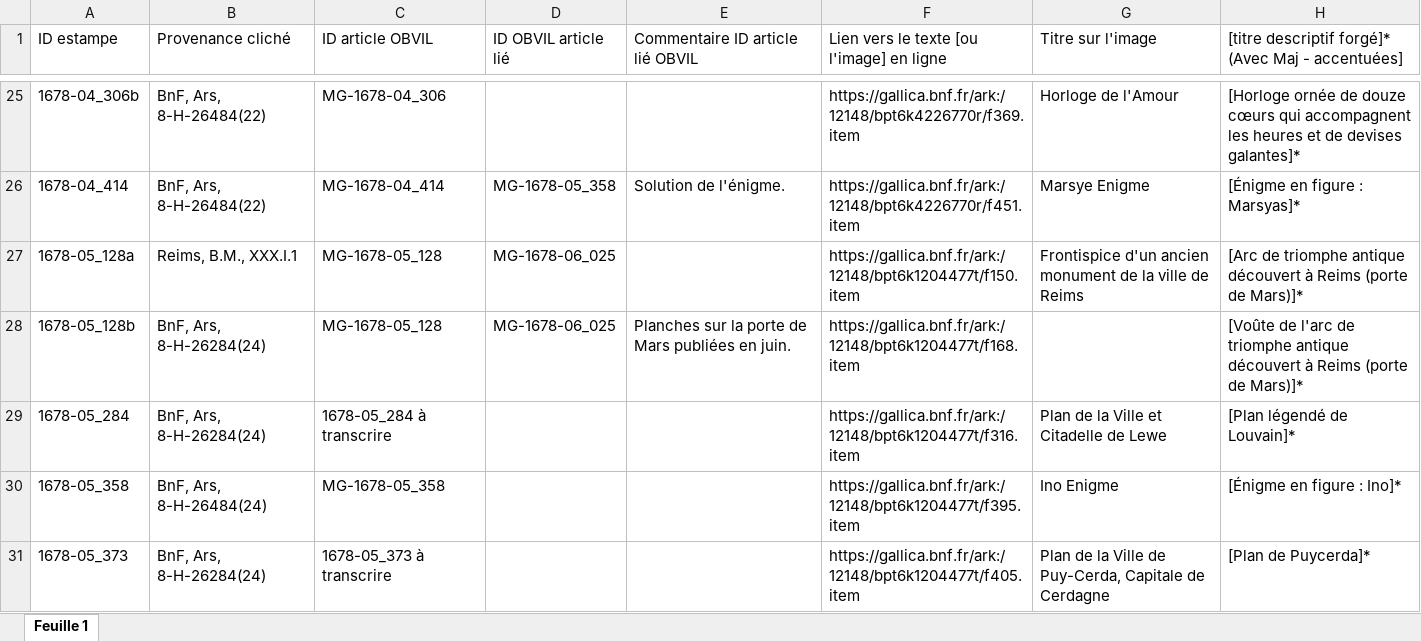
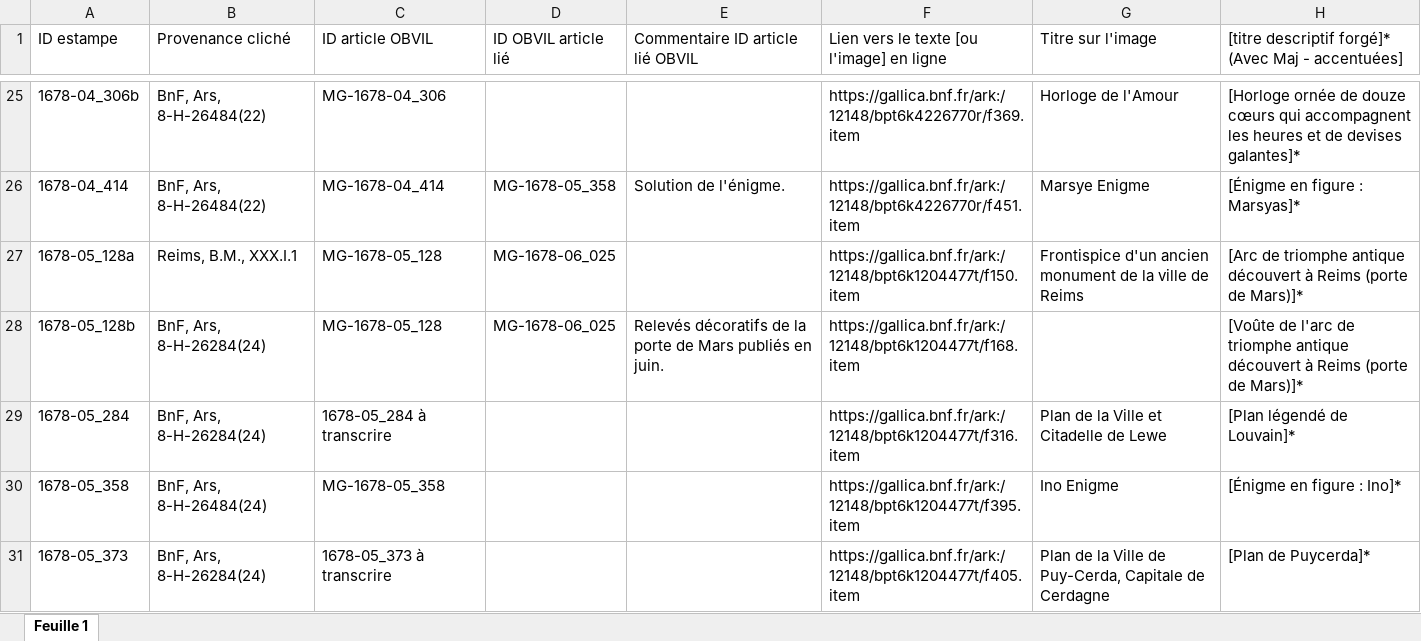
Before and after one commit to sherlock-iremus/mercure-galant-sources, an Excel workbook: indexation-estampes.xlsx, sheet Feuille 1, drawn as a sheet; only a part is shown, gaps mark what is left out; values as stored, in another font and other column widths than the file's, no cell formats; the diff covers the shown part only; the diff names each change by its address in the sheet, - before the commit and + after, or states it on an @@ line.

Commit message:
Update indexation-estampes.xlsx
MAJ colonne ID

```diff
--- a/indexation-estampes.xlsx (sheet Feuille 1)
+++ b/indexation-estampes.xlsx (sheet Feuille 1)
-E28 (Commentaire ID article lié OBVIL): Planches sur la porte de Mars publiées en juin.
+E28 (Commentaire ID article lié OBVIL): Relevés décoratifs de la porte de Mars publiés en juin.
```
Also changed, not shown: 6 edited cells elsewhere in this sheet, cell formats.
